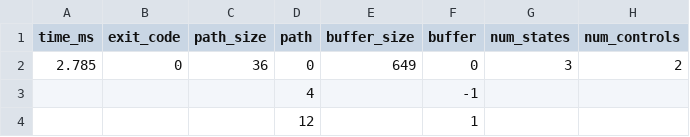
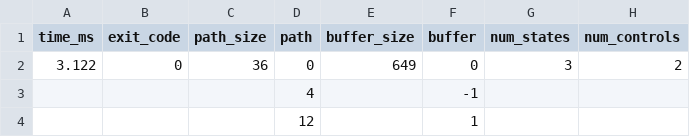
Before and after one commit to JTylerBoylan/sbmpo, a CSV file: sbmpo_models/results/book_model_results.csv, drawn as a sheet; only a part is shown.

```diff
--- a/sbmpo_models/results/book_model_results.csv
+++ b/sbmpo_models/results/book_model_results.csv
@@ -1,3 +1,3 @@
 time_ms,exit_code,path_size,path,buffer_size,buffer,num_states,num_controls
-2.785,0,36,0,649,0,3,2
+3.122,0,36,0,649,0,3,2
 ,,,4,,-1,,
```
Also changed, not shown: 2 other files.
